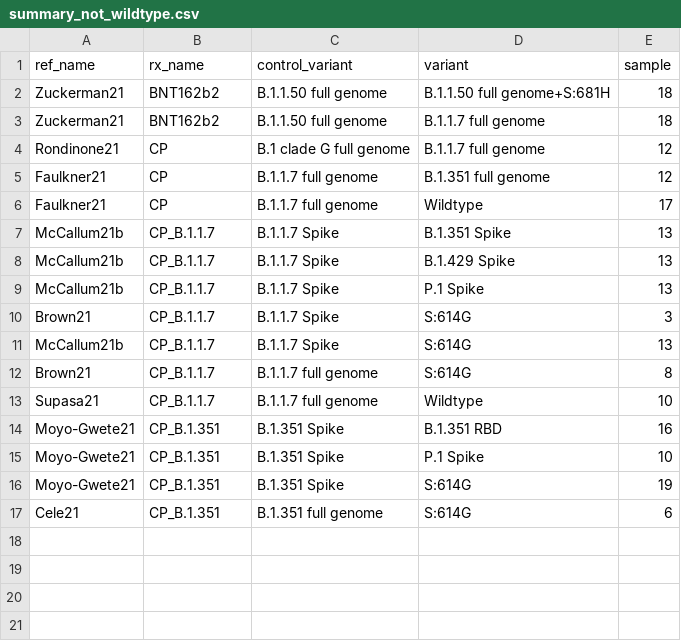
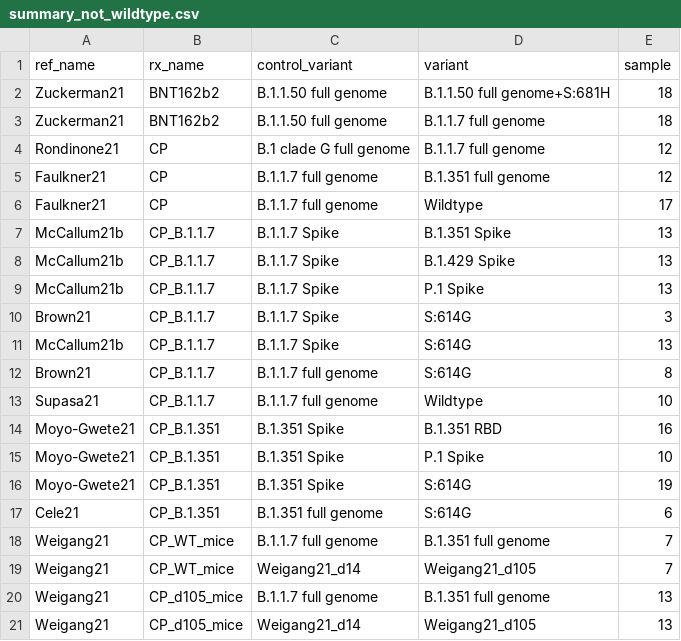
Before and after one commit to hivdb/covid-drdb-reports, a CSV file: report_tables/summary_not_wildtype.csv, drawn as a sheet; the diff names each change by its address in the sheet, - before the commit and + after, or states it on an @@ line.

```diff
--- a/report_tables/summary_not_wildtype.csv
+++ b/report_tables/summary_not_wildtype.csv
+row 18: Weigang21 | CP_WT_mice | B.1.1.7 full genome | B.1.351 full genome | 7
+row 19: Weigang21 | CP_WT_mice | Weigang21_d14 | Weigang21_d105 | 7
+row 20: Weigang21 | CP_d105_mice | B.1.1.7 full genome | B.1.351 full genome | 13
+row 21: Weigang21 | CP_d105_mice | Weigang21_d14 | Weigang21_d105 | 13
```
Also changed, not shown: report_tables/figure_variant_combo_mab.csv, report_tables/figure_variant_indiv_cp.csv, 29 other files.
